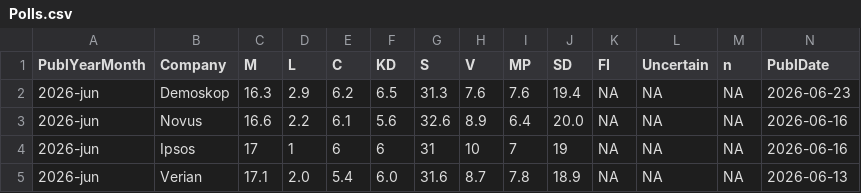
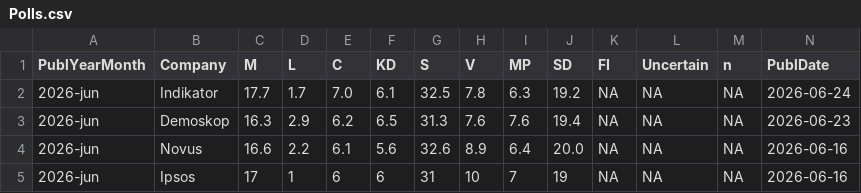
Before and after one commit to hampusborgos/SwedishPolls, a CSV file: Data/Polls.csv, drawn as a sheet; only a part is shown; the shorter side is filled out with more unchanged rows; rows hold the shown columns only; the diff names each change by its address in the sheet, - before the commit and + after, or states it on an @@ line.

Commit message:
Indikator - 24 juni

```diff
--- a/Data/Polls.csv
+++ b/Data/Polls.csv
+row 2: 2026-jun | Indikator | 17.7 | 1.7 | 7.0 | 6.1 | 32.5 | 7.8 | 6.3 | 19.2 | NA | NA | NA | 2026-06-24
```
